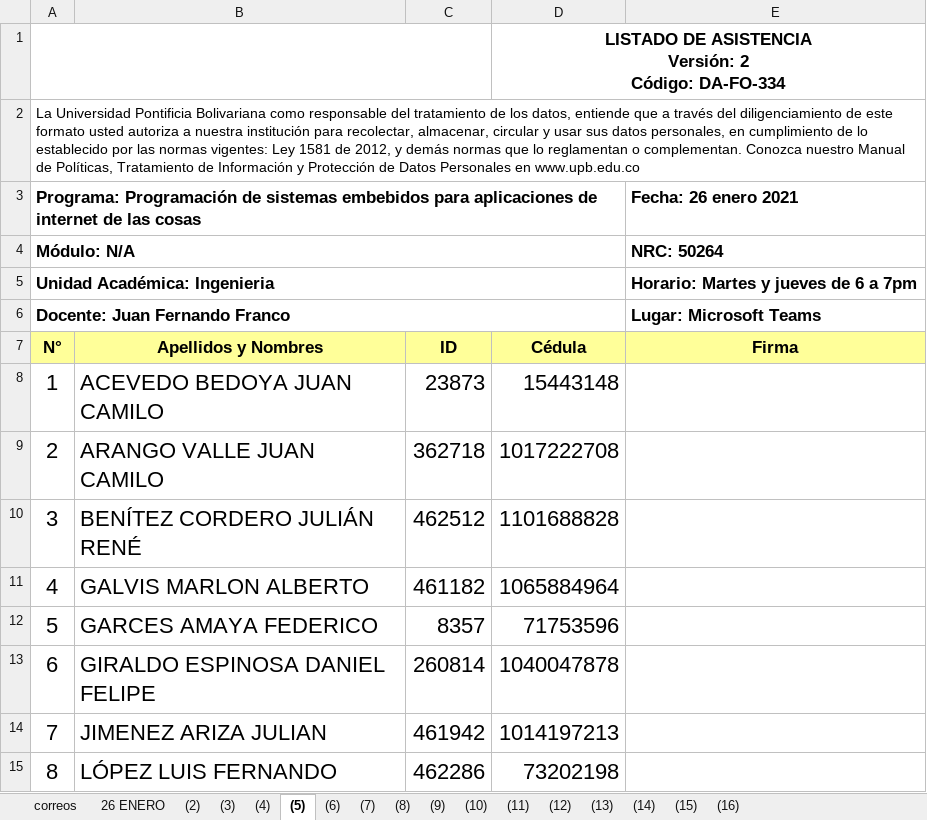
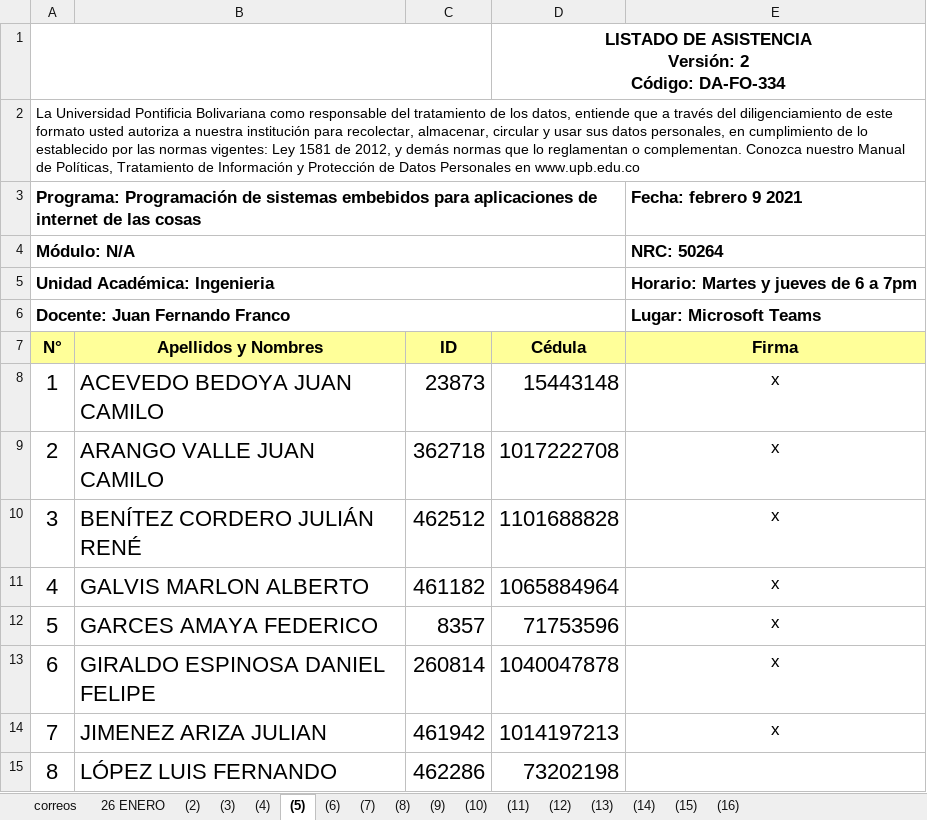
Before and after one commit to juanferfranco/espiot, an Excel workbook: asistencia/Lista de asistencia_Internet de las cosas.xlsx, sheet (5), drawn as a sheet; only a part is shown; values as stored, in another font and other column widths than the file's, no borders; charts and pictures not drawn; the diff covers the shown part only; the diff names each change by its address in the sheet, - before the commit and + after, or states it on an @@ line.

```diff
--- a/asistencia/Lista de asistencia_Internet de las cosas.xlsx (sheet (5))
+++ b/asistencia/Lista de asistencia_Internet de las cosas.xlsx (sheet (5))
-E3 (Firma): Fecha: 26 enero 2021
+E3 (Firma): Fecha: febrero 9 2021
-E8:E14 (Firma): (empty)
+E8:E14 (Firma): x
```
Also changed, not shown: 34 edited cells elsewhere in this sheet, charts or pictures, 13 other files.
